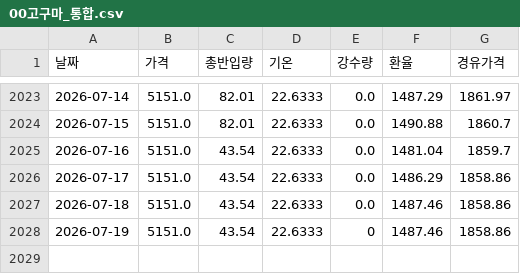
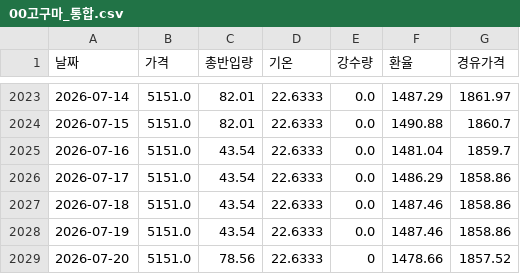
Before and after one commit to kkkdddmmm-cyber/agriculturalpriceprediction, a CSV file: 보관/00고구마_통합.csv, drawn as a sheet; only a part is shown, gaps mark what is left out.

```diff
--- a/보관/00고구마_통합.csv
+++ b/보관/00고구마_통합.csv
@@ -2027,2 +2027,3 @@
 2026-07-18,5151.0,43.54,22.6333,0.0,1487.46,1858.86
-2026-07-19,5151.0,43.54,22.6333,0,1487.46,1858.86
+2026-07-19,5151.0,43.54,22.6333,0.0,1487.46,1858.86
+2026-07-20,5151.0,78.56,22.6333,0,1478.66,1857.52
```
Also changed, not shown: 보관/00배추_통합.csv, 보관/00양파_통합.csv, 1 other file.
